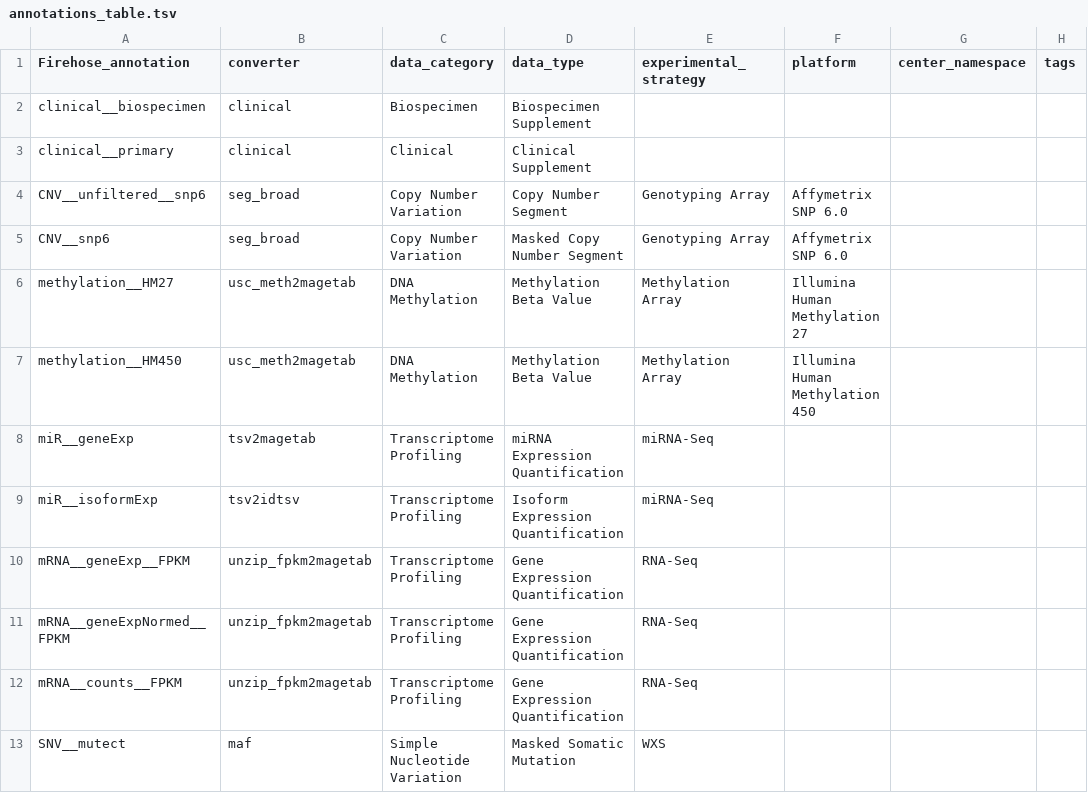
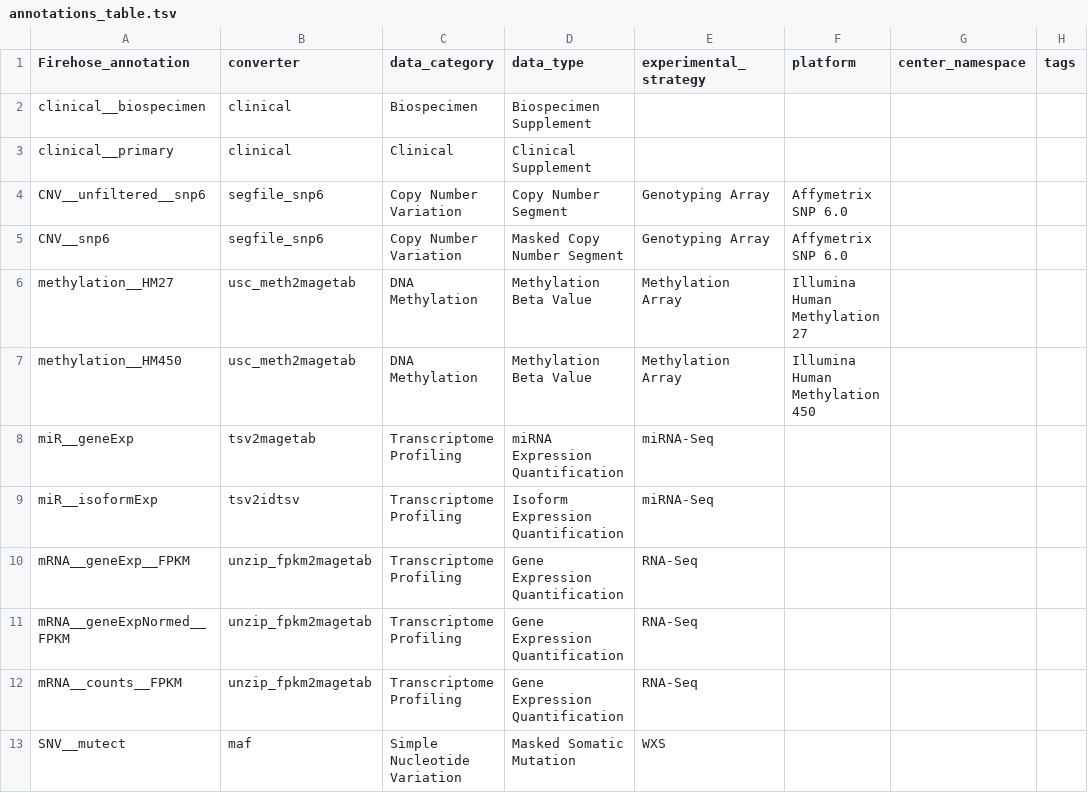
Before and after one commit to broadinstitute/gdctools, a TSV file: gdctools/lib/annotations_table.tsv, drawn as a sheet; only a part is shown; the diff names each change by its address in the sheet, - before the commit and + after, or states it on an @@ line.

Commit message:
generalize name of seg file converter from seg_broad to segfile_snp6, to more clearly indicate its use case AND to encompass new v2-style snp6 segfiles generated by GDC

```diff
--- a/gdctools/lib/annotations_table.tsv
+++ b/gdctools/lib/annotations_table.tsv
-B4:B5 (converter): seg_broad
+B4:B5 (converter): segfile_snp6
```
Also changed, not shown: 2 other files.
